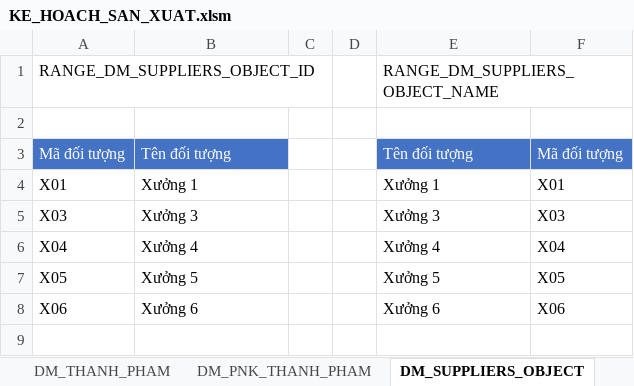
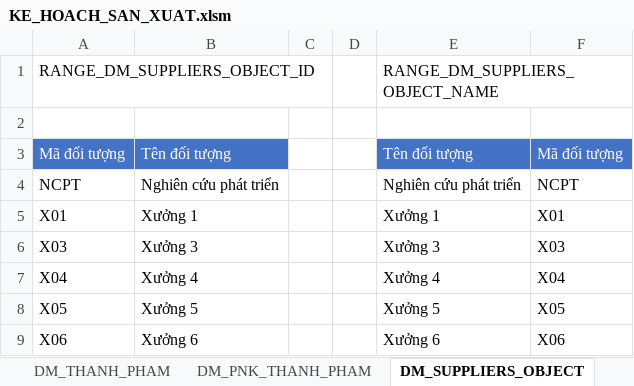
Before and after one commit to NGUYEN-LONG-BS/VBA_MINI_PROJECTS, an Excel workbook: VB05_QUAN_LY_KHO/KE_HOACH_SAN_XUAT.xlsm, sheet DM_SUPPLIERS_OBJECT, drawn as a sheet; values as stored, in another font and other column widths than the file's, no borders; the diff names each change by its address in the sheet, - before the commit and + after, or states it on an @@ line.

```diff
--- a/VB05_QUAN_LY_KHO/KE_HOACH_SAN_XUAT.xlsm (sheet DM_SUPPLIERS_OBJECT)
+++ b/VB05_QUAN_LY_KHO/KE_HOACH_SAN_XUAT.xlsm (sheet DM_SUPPLIERS_OBJECT)
+row 4: NCPT | Nghiên cứu phát triển |  |  | Nghiên cứu phát triển | NCPT
```
Also changed, not shown: sheet DM_THANH_PHAM, sheet DM_PNK_THANH_PHAM, other sheet tabs.
